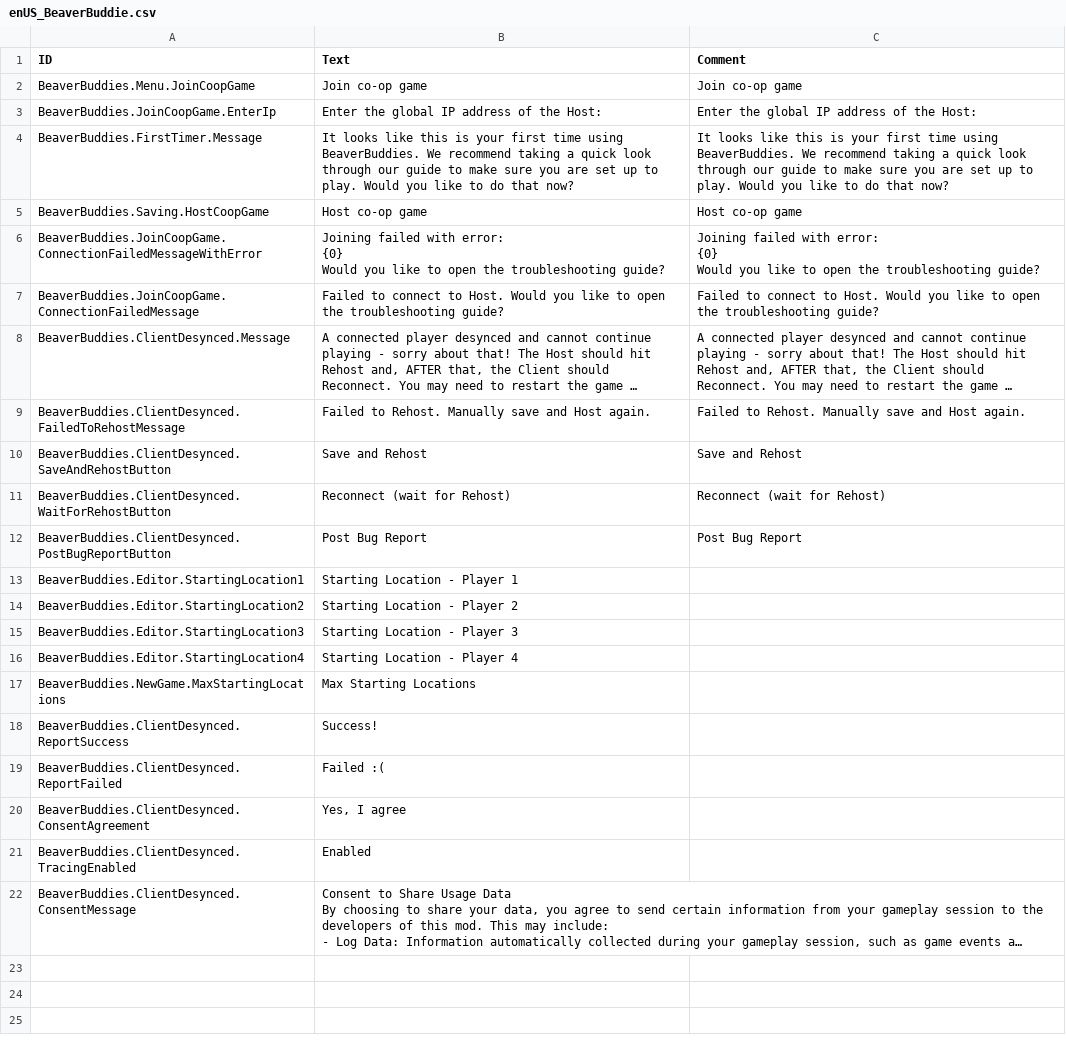
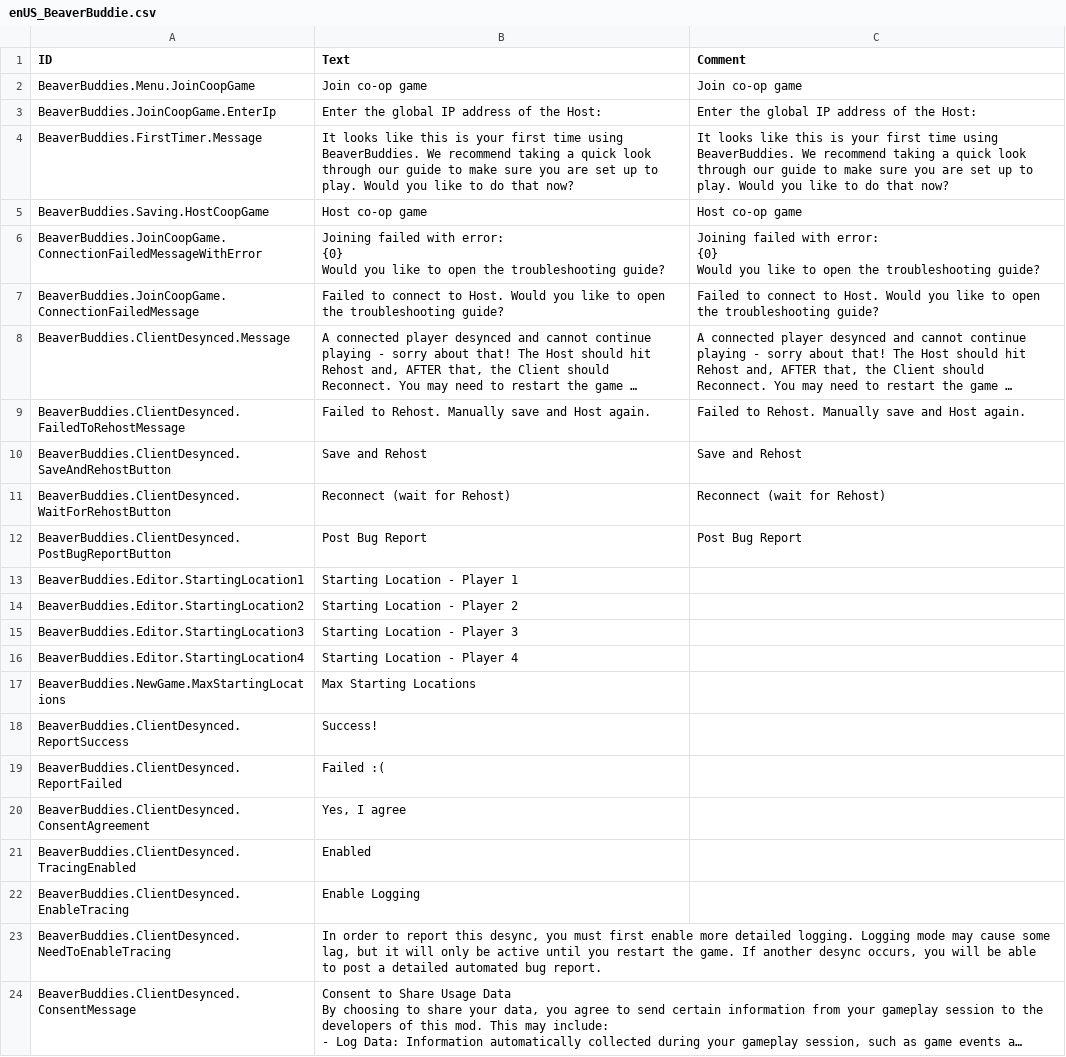
Before and after one commit to thomaswp/BeaverBuddies, a CSV file: BeaverBuddies/Localizations/enUS_BeaverBuddie.csv, drawn as a sheet; long unchanged cells end in …; the diff names each change by its address in the sheet, - before the commit and + after, or states it on an @@ line.

```diff
--- a/BeaverBuddies/Localizations/enUS_BeaverBuddie.csv
+++ b/BeaverBuddies/Localizations/enUS_BeaverBuddie.csv
+row 22: BeaverBuddies.ClientDesynced.EnableTracing | Enable Logging
+row 23: BeaverBuddies.ClientDesynced.NeedToEnableTracing | In order to report this desync, you must first enable more detailed logging. Logging mode may cause some lag, but it will only be active until you restart the game. If another desync occurs, you will be able to post a detailed automated bug report.
```
Also changed, not shown: 3 other files.
